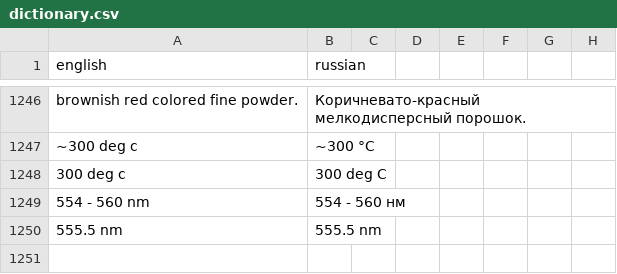
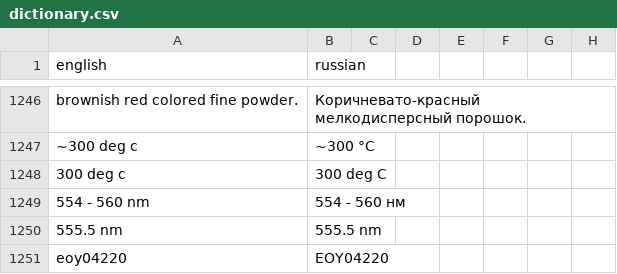
Before and after one commit to isabellehex/coa-translator, a CSV file: dictionary.csv, drawn as a sheet; only a part is shown, gaps mark what is left out.

```diff
--- a/dictionary.csv
+++ b/dictionary.csv
@@ -1250 +1250,2 @@ brownish red colored fine powder.;Коричневато-красный мелк
 555.5 nm;555.5 nm
+eoy04220;EOY04220
```
